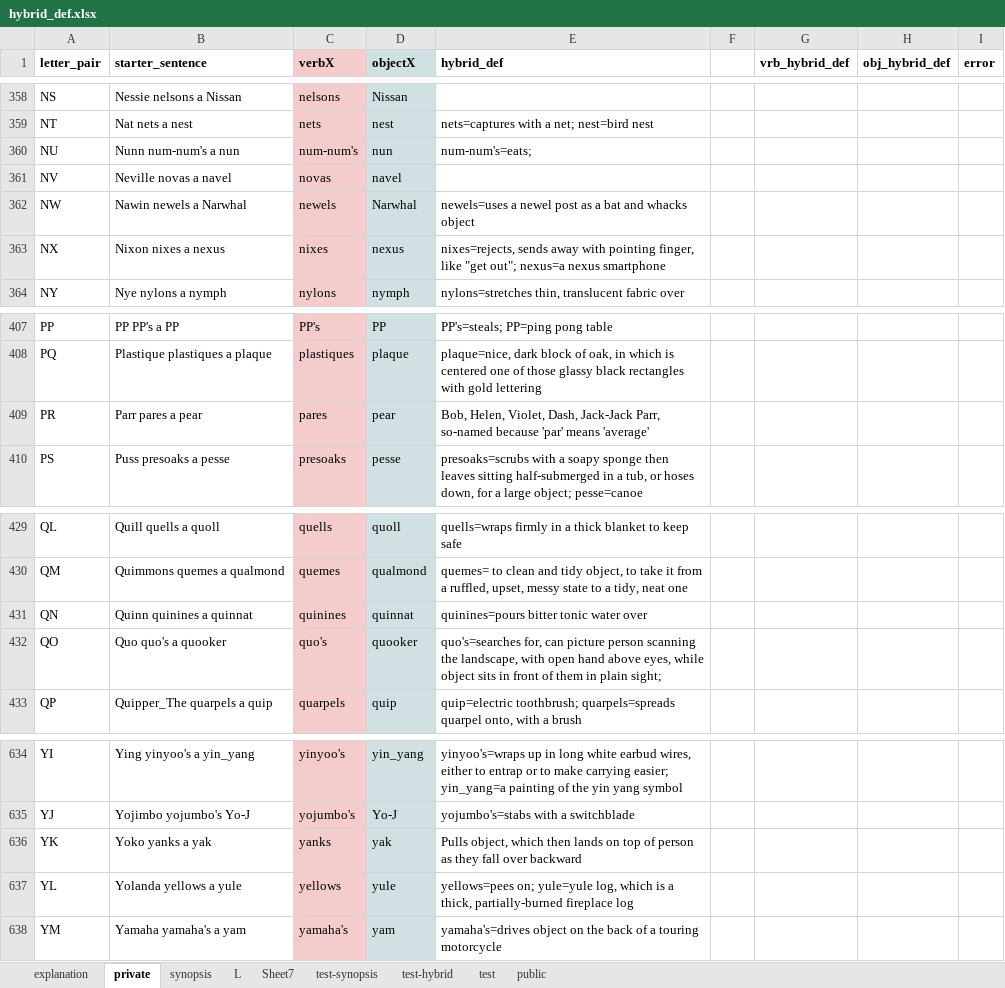
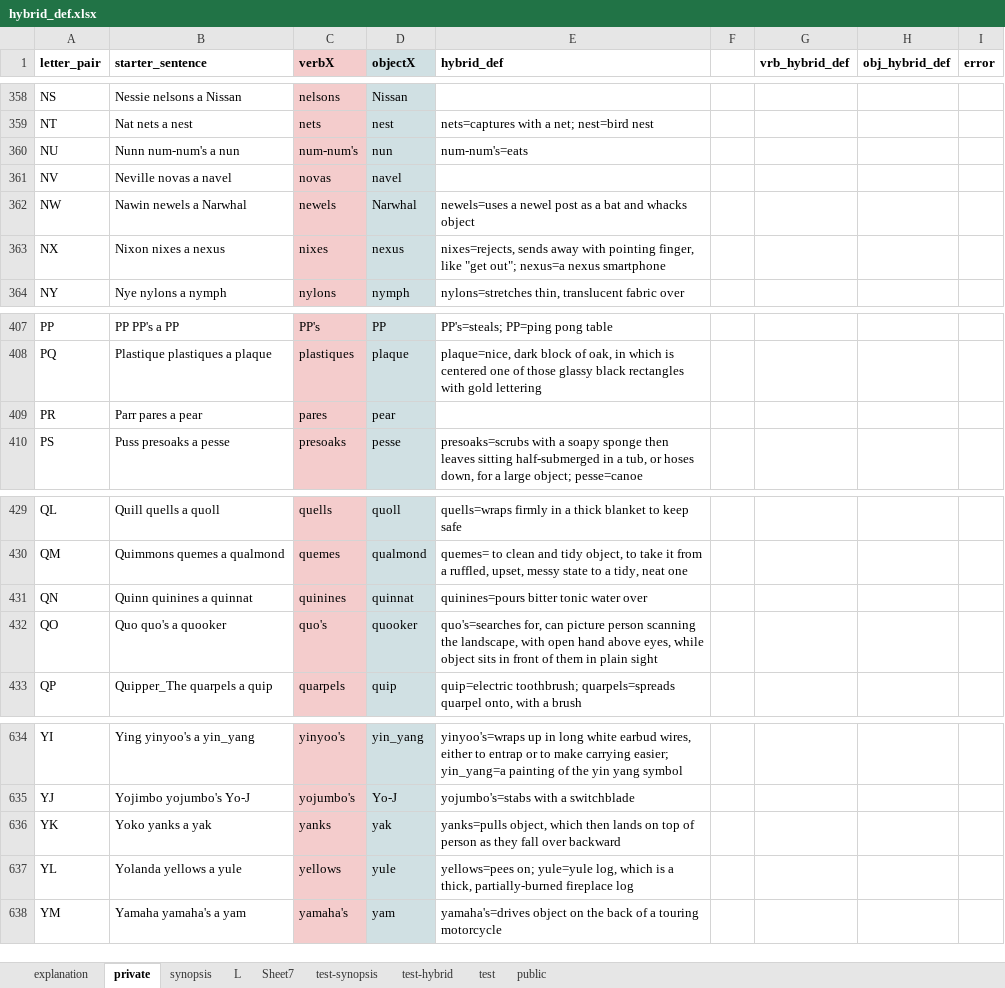
Before and after one commit to JustinDudley/hybrid_def_decoupler_676_sentences, an Excel workbook: hybrid_def.xlsx, sheet private, drawn as a sheet; only a part is shown, gaps mark what is left out; values as stored, in another font and other column widths than the file's, no borders; table styles not drawn; the diff names each change by its address in the sheet, - before the commit and + after, or states it on an @@ line.

Commit message:
verify and log whether verb and object in hybrid_def column matches official verb and object in verb and object columns

```diff
--- a/hybrid_def.xlsx (sheet private)
+++ b/hybrid_def.xlsx (sheet private)
-E360 (hybrid_def): num-num's=eats;
+E360 (hybrid_def): num-num's=eats
-E409 (hybrid_def): Bob, Helen, Violet, Dash, Jack-Jack Parr, so-named because 'par' means 'average'
+E409 (hybrid_def): (empty)
-E432 (hybrid_def): …in plain sight;
+E432 (hybrid_def): …in plain sight
-E636 (hybrid_def): Pulls object, which…
+E636 (hybrid_def): yanks=pulls object, which…
```
Also changed, not shown: 1 other file.
